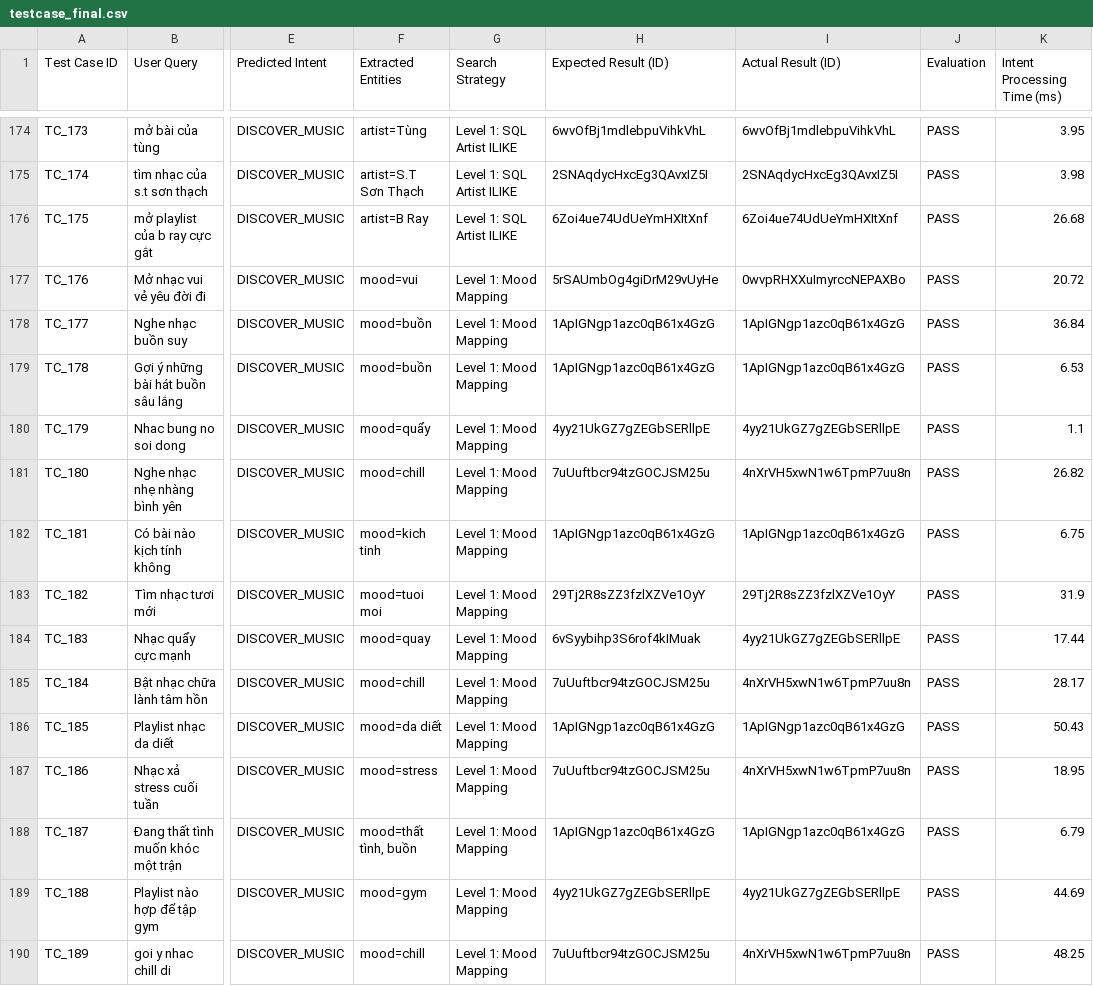
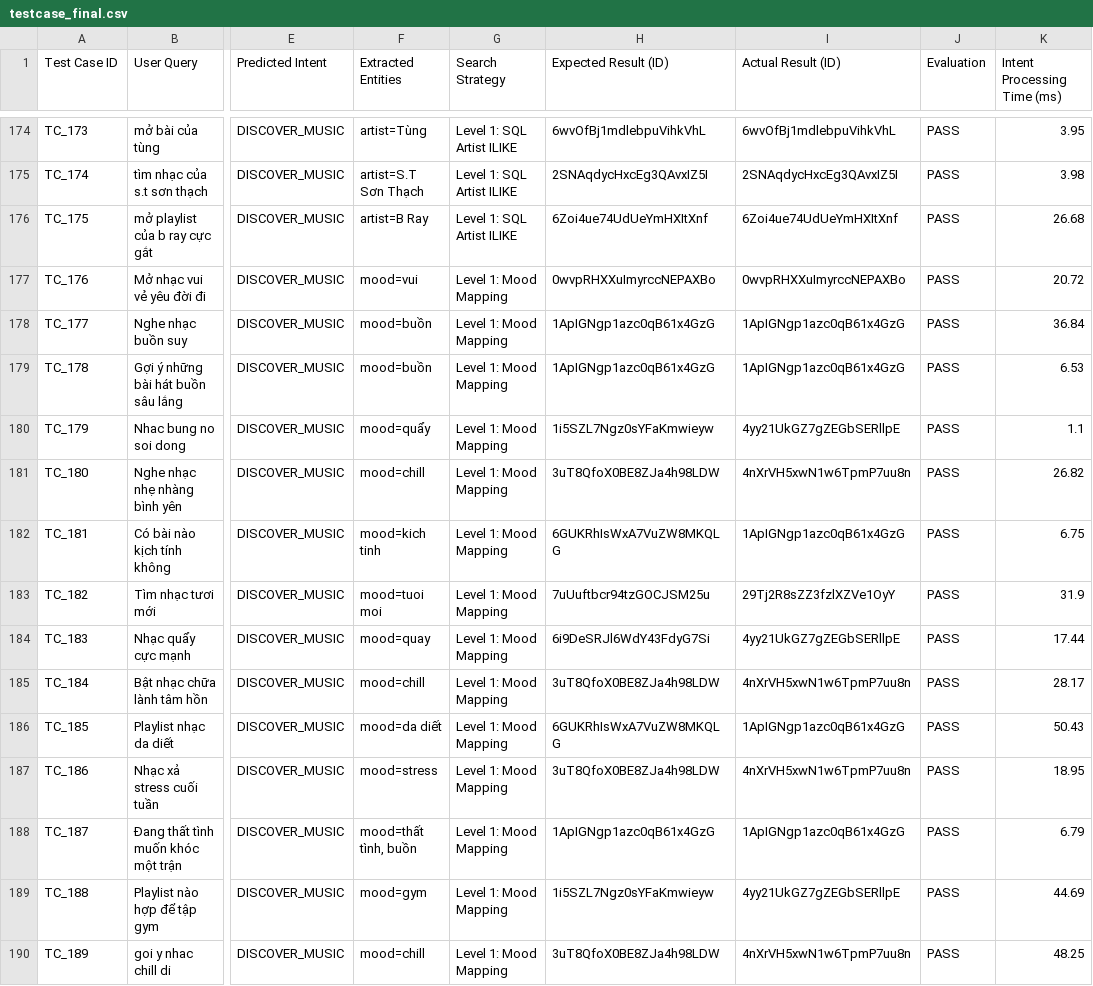
Before and after one commit to ltlguy214/chatbot_new, a CSV file: scripts/test_case_evalution/testcase_final.csv, drawn as a sheet; only a part is shown, gaps mark what is left out; the diff covers the shown part only; the diff names each change by its address in the sheet, - before the commit and + after, or states it on an @@ line.

```diff
--- a/scripts/test_case_evalution/testcase_final.csv
+++ b/scripts/test_case_evalution/testcase_final.csv
-H177 (Expected Result (ID)): 5rSAUmbOg4giDrM29vUyHe
+H177 (Expected Result (ID)): 0wvpRHXXuImyrccNEPAXBo
-H180 (Expected Result (ID)): 4yy21UkGZ7gZEGbSERllpE
+H180 (Expected Result (ID)): 1i5SZL7Ngz0sYFaKmwieyw
-H181 (Expected Result (ID)): 7uUuftbcr94tzGOCJSM25u
+H181 (Expected Result (ID)): 3uT8QfoX0BE8ZJa4h98LDW
-H182 (Expected Result (ID)): 1ApIGNgp1azc0qB61x4GzG
+H182 (Expected Result (ID)): 6GUKRhIsWxA7VuZW8MKQLG
-H183 (Expected Result (ID)): 29Tj2R8sZZ3fzlXZVe1OyY
+H183 (Expected Result (ID)): 7uUuftbcr94tzGOCJSM25u
-H184 (Expected Result (ID)): 6vSyybihp3S6rof4kIMuak
+H184 (Expected Result (ID)): 6i9DeSRJl6WdY43FdyG7Si
-H185 (Expected Result (ID)): 7uUuftbcr94tzGOCJSM25u
+H185 (Expected Result (ID)): 3uT8QfoX0BE8ZJa4h98LDW
-H186 (Expected Result (ID)): 1ApIGNgp1azc0qB61x4GzG
+H186 (Expected Result (ID)): 6GUKRhIsWxA7VuZW8MKQLG
-H187 (Expected Result (ID)): 7uUuftbcr94tzGOCJSM25u
+H187 (Expected Result (ID)): 3uT8QfoX0BE8ZJa4h98LDW
-H189 (Expected Result (ID)): 4yy21UkGZ7gZEGbSERllpE
+H189 (Expected Result (ID)): 1i5SZL7Ngz0sYFaKmwieyw
-H190 (Expected Result (ID)): 7uUuftbcr94tzGOCJSM25u
+H190 (Expected Result (ID)): 3uT8QfoX0BE8ZJa4h98LDW
```
Also changed, not shown: 18 edited cells elsewhere in this file, DA/final_data/p2_best_model_results.csv, DA/final_data/p2_kmeans_optimization.csv, 35 other files.
